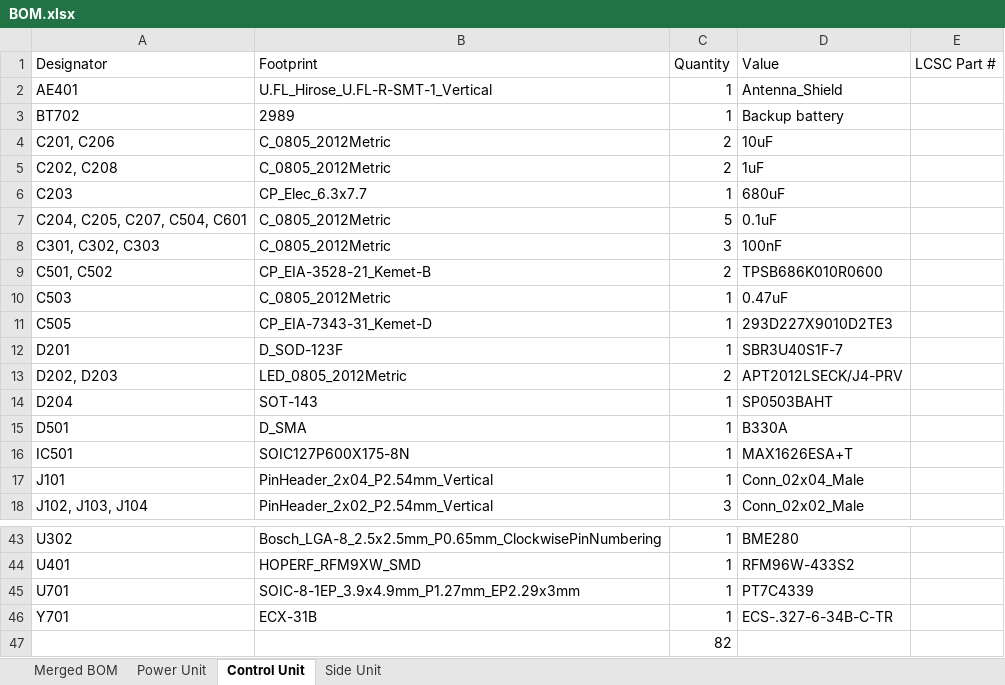
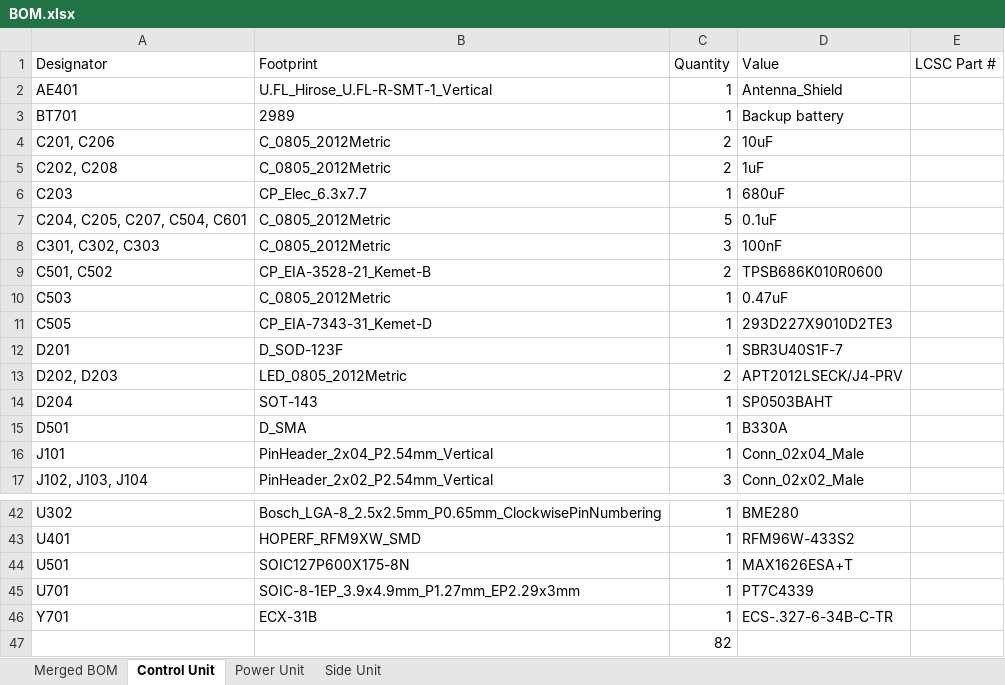
Before and after one commit to Project-SkyFall/CanSat-2023, an Excel workbook: PCB design/Other/BOM/BOM.xlsx, sheet Control Unit, drawn as a sheet; only a part is shown, gaps mark what is left out; values as stored, in another font and other column widths than the file's, no borders; table styles not drawn; removed rows and columns are numbered as before the commit, all else as after; the diff names each change by its address in the sheet, - before the commit and + after, or states it on an @@ line.

```diff
--- a/PCB design/Other/BOM/BOM.xlsx (sheet Control Unit)
+++ b/PCB design/Other/BOM/BOM.xlsx (sheet Control Unit)
@@ sheet tab order changed: Merged BOM | Control Unit | Power Unit | Side Unit @@
-A3 (Designator): BT702
+A3 (Designator): BT701
-row 16: IC501 | SOIC127P600X175-8N | 1 | MAX1626ESA+T
+row 44: U501 | SOIC127P600X175-8N | 1 | MAX1626ESA+T
```
Also changed, not shown: sheet Merged BOM, 9 other files.
